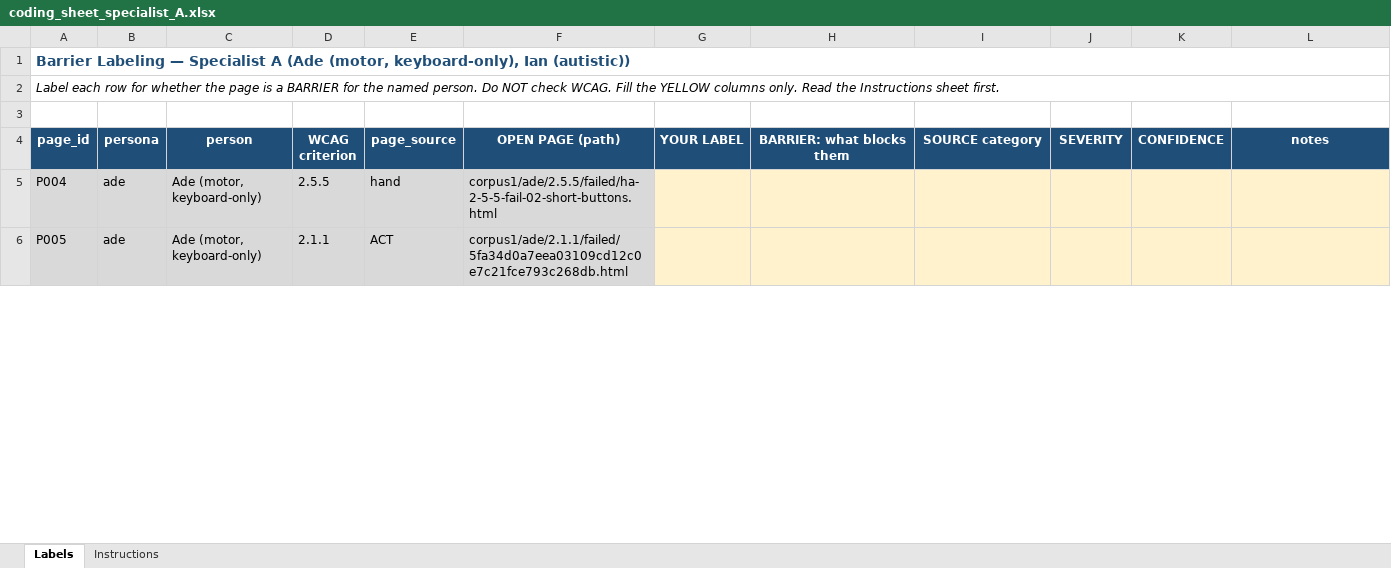
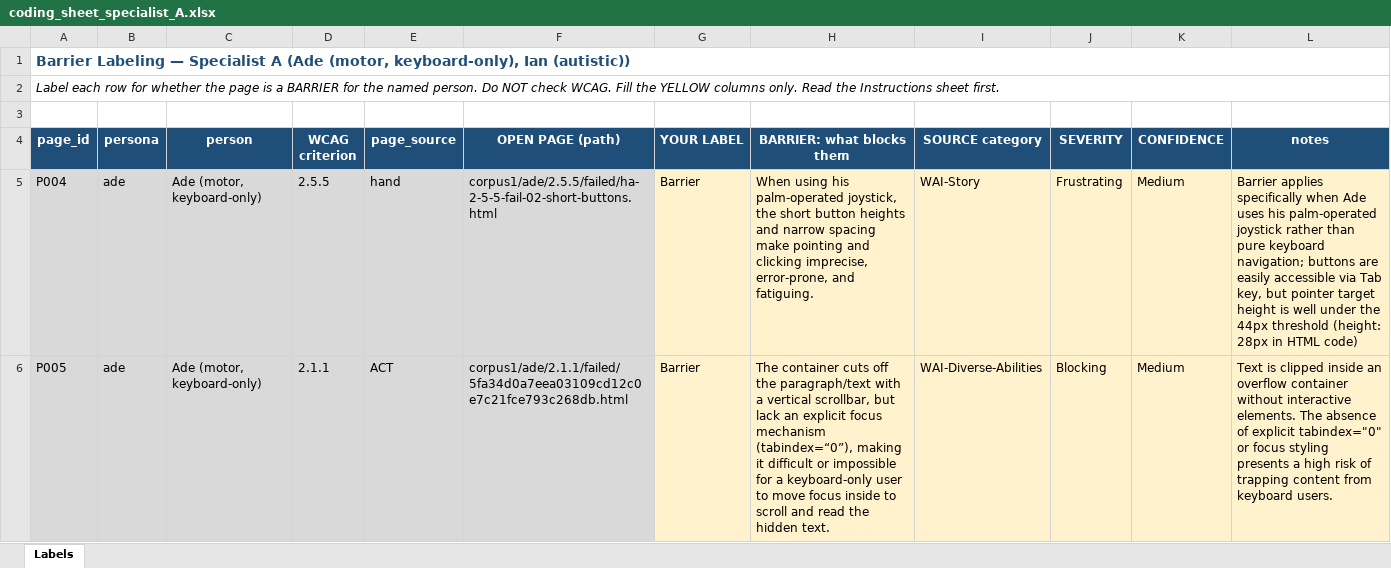
Before and after one commit to Anukriti12/A11y-agents, an Excel workbook: barrier_study/specialist_packets/coding_sheet_specialist_A.xlsx, sheet Labels, drawn as a sheet; only a part is shown; values as stored, in another font and other column widths than the file's, no borders; the diff covers the shown part only; the diff names each change by its address in the sheet, - before the commit and + after, or states it on an @@ line.

Commit message:
Add files via upload

```diff
--- a/barrier_study/specialist_packets/coding_sheet_specialist_A.xlsx (sheet Labels)
+++ b/barrier_study/specialist_packets/coding_sheet_specialist_A.xlsx (sheet Labels)
-sheet tab: Instructions
-G5:G6 (YOUR LABEL): (empty)
+G5:G6 (YOUR LABEL): Barrier
-H5 (BARRIER: what blocks them): (empty)
+H5 (BARRIER: what blocks them): When using his palm-operated joystick, the short button heights and narrow spacing make pointing and clicking imprecise, error-prone, and fatiguing.
-I5 (SOURCE category): (empty)
+I5 (SOURCE category): WAI-Story
-J5 (SEVERITY): (empty)
+J5 (SEVERITY): Frustrating
-K5:K6 (CONFIDENCE): (empty)
+K5:K6 (CONFIDENCE): Medium
-L5 (notes): (empty)
+L5 (notes): Barrier applies specifically when Ade uses his palm-operated joystick rather than pure keyboard navigation; buttons are easily accessible via Tab key, but pointer target height is well under the 44px threshold (height: 28px in HTML code)
-H6 (BARRIER: what blocks them): (empty)
+H6 (BARRIER: what blocks them): The container cuts off the paragraph/text with a vertical scrollbar, but lack an explicit focus mechanism (tabindex=“0”), making it difficult or impossible for a keyboard-only user to move focus inside to scroll and read the hidden text.
-I6 (SOURCE category): (empty)
+I6 (SOURCE category): WAI-Diverse-Abilities
-J6 (SEVERITY): (empty)
+J6 (SEVERITY): Blocking
-L6 (notes): (empty)
+L6 (notes): Text is clipped inside an overflow container without interactive elements. The absence of explicit tabindex="0" or focus styling presents a high risk of trapping content from keyboard users.
```
Also changed, not shown: 96 edited cells elsewhere in this sheet.
